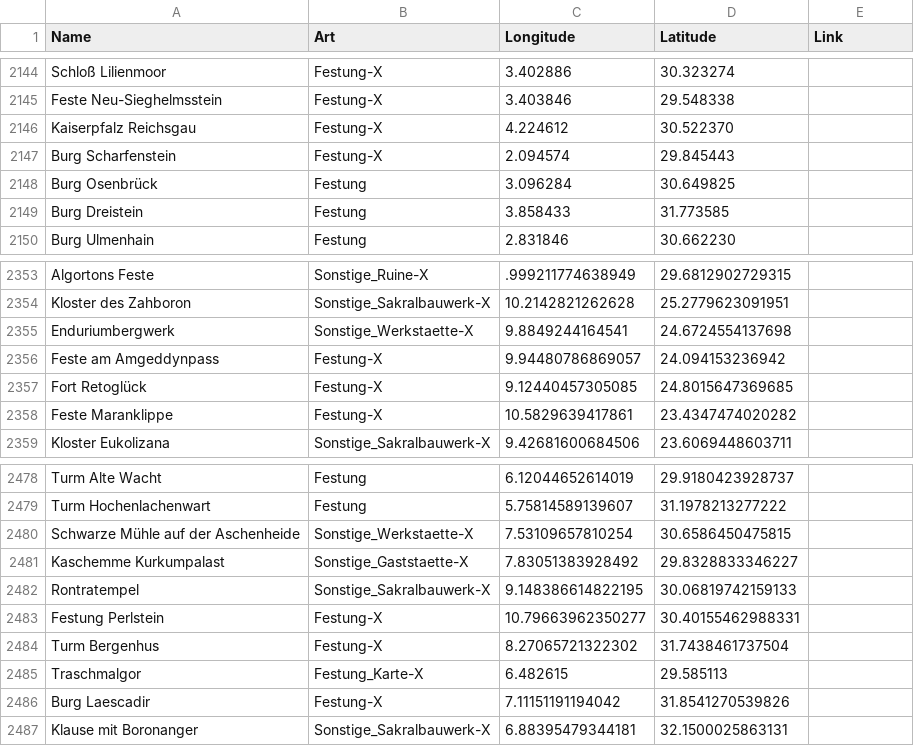
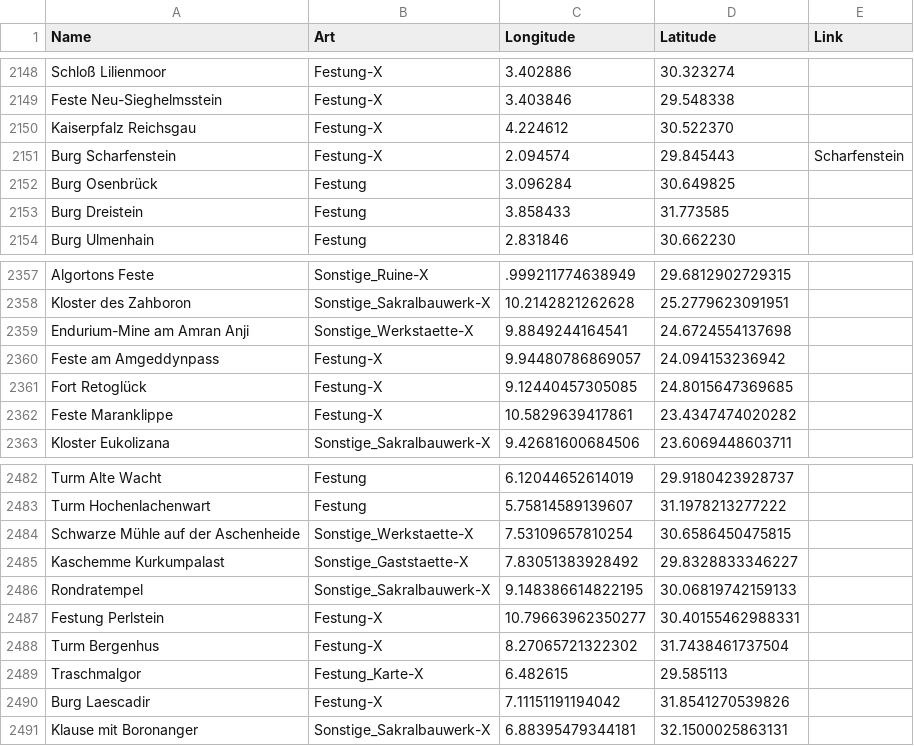
Before and after one commit to LordHelmchen/dereglobus, a CSV file: Release/Software/bin/DG-Suche/Index.csv, drawn as a sheet; only a part is shown, gaps mark what is left out; the diff covers the shown part only.

```diff
--- a/Release/Software/bin/DG-Suche/Index.csv
+++ b/Release/Software/bin/DG-Suche/Index.csv
@@ -2146,3 +2150,3 @@ Feste Neu-Sieghelmsstein;Festung-X;3.403846;29.548338;
 Kaiserpfalz Reichsgau;Festung-X;4.224612;30.522370;
-Burg Scharfenstein;Festung-X;2.094574;29.845443;
+Burg Scharfenstein;Festung-X;2.094574;29.845443;Scharfenstein
 Burg Osenbrück;Festung;3.096284;30.649825;
@@ -2354,3 +2358,3 @@ Algortons Feste;Sonstige_Ruine-X;.999211774638949;29.6812902729315;
 Kloster des Zahboron;Sonstige_Sakralbauwerk-X;10.2142821262628;25.2779623091951;
-Enduriumbergwerk;Sonstige_Werkstaette-X;9.8849244164541;24.6724554137698;
+Endurium-Mine am Amran Anji;Sonstige_Werkstaette-X;9.8849244164541;24.6724554137698;
 Feste am Amgeddynpass;Festung-X;9.94480786869057;24.094153236942;
@@ -2481,3 +2485,3 @@ Schwarze Mühle auf der Aschenheide;Sonstige_Werkstaette-X;7.53109657810254;30.6
 Kaschemme Kurkumpalast;Sonstige_Gaststaette-X;7.83051383928492;29.8328833346227;
-Rontratempel;Sonstige_Sakralbauwerk-X;9.148386614822195;30.06819742159133;
+Rondratempel;Sonstige_Sakralbauwerk-X;9.148386614822195;30.06819742159133;
 Festung Perlstein;Festung-X;10.79663962350277;30.40155462988331;
```
Also changed, not shown: 5 added rows, 1 removed row and 21 edited cells elsewhere in this file, 2 other files.
